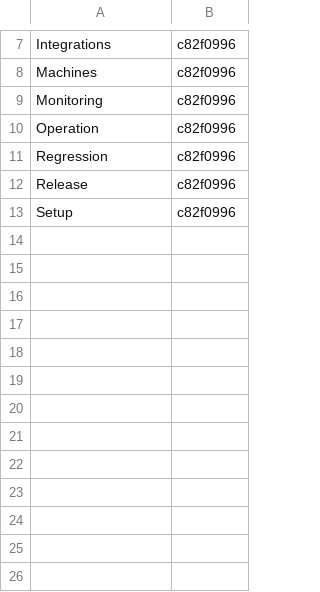
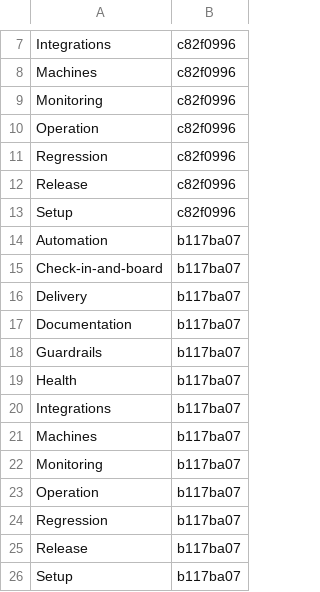
Before and after one commit to Charlie-org146/agent-workflow-template, a TSV file: .loop/kept/readme-six-rows.tsv, drawn as a sheet; only a part is shown, gaps mark what is left out.

Commit message:
Kept: readme-six-rows

```diff
--- a/.loop/kept/readme-six-rows.tsv
+++ b/.loop/kept/readme-six-rows.tsv
@@ -13 +13,14 @@ Release	c82f0996
 Setup	c82f0996
+Automation	b117ba07
+Check-in-and-board	b117ba07
+Delivery	b117ba07
+Documentation	b117ba07
+Guardrails	b117ba07
+Health	b117ba07
+Integrations	b117ba07
+Machines	b117ba07
+Monitoring	b117ba07
+Operation	b117ba07
+Regression	b117ba07
+Release	b117ba07
+Setup	b117ba07
```
